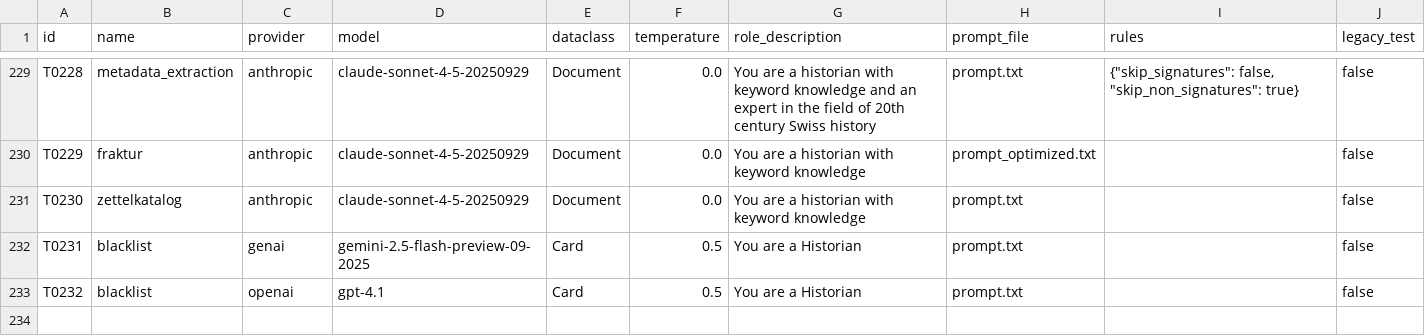
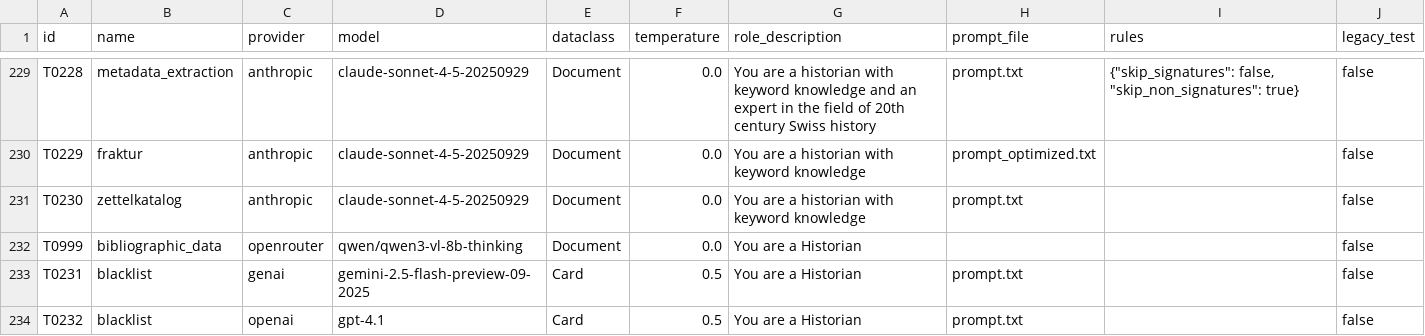
Before and after one commit to RISE-UNIBAS/humanities_data_benchmark, a CSV file: benchmarks/benchmarks_tests.csv, drawn as a sheet; only a part is shown, gaps mark what is left out.

```diff
--- a/benchmarks/benchmarks_tests.csv
+++ b/benchmarks/benchmarks_tests.csv
@@ -231,2 +231,3 @@ T0229,fraktur,anthropic,claude-sonnet-4-5-20250929,Document,0.0,You are a histor
 T0230,zettelkatalog,anthropic,claude-sonnet-4-5-20250929,Document,0.0,You are a historian with keyword knowledge,prompt.txt,"",false
+T0999,bibliographic_data,openrouter,qwen/qwen3-vl-8b-thinking,Document,0.0,You are a Historian,,,false
 T0231,blacklist,genai,gemini-2.5-flash-preview-09-2025,Card,0.5,You are a Historian,prompt.txt,,false
```
Also changed, not shown: 2 other files.
